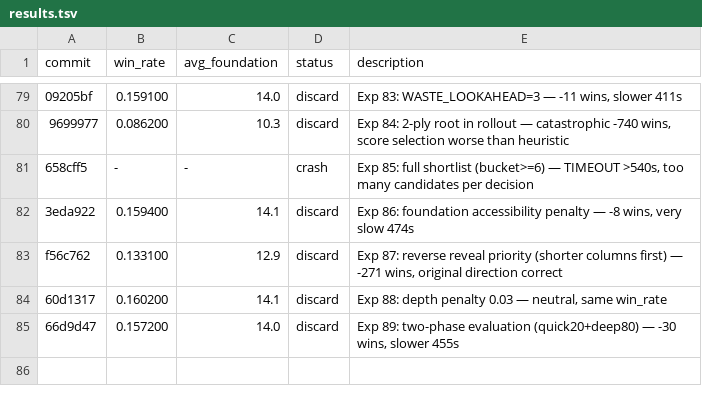
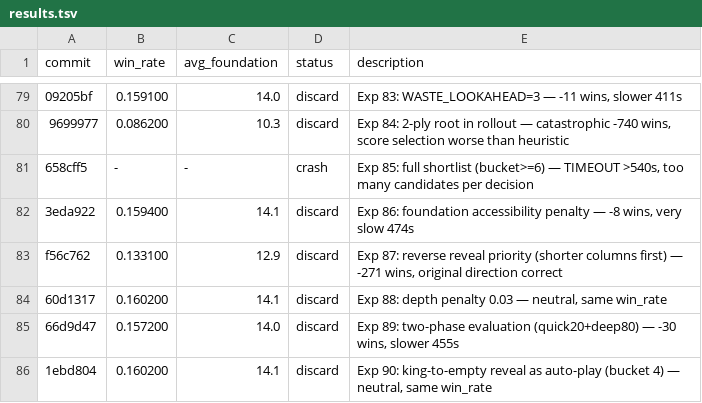
Before and after one commit to ridermw/autoresearch, a TSV file: autosolitaire/results.tsv, drawn as a sheet; only a part is shown, gaps mark what is left out.

```diff
--- a/autosolitaire/results.tsv
+++ b/autosolitaire/results.tsv
@@ -85 +85,2 @@ f56c762	0.133100	12.9	discard	Exp 87: reverse reveal priority (shorter columns f
 66d9d47	0.157200	14.0	discard	Exp 89: two-phase evaluation (quick20+deep80) — -30 wins, slower 455s
+1ebd804	0.160200	14.1	discard	Exp 90: king-to-empty reveal as auto-play (bucket 4) — neutral, same win_rate
```
